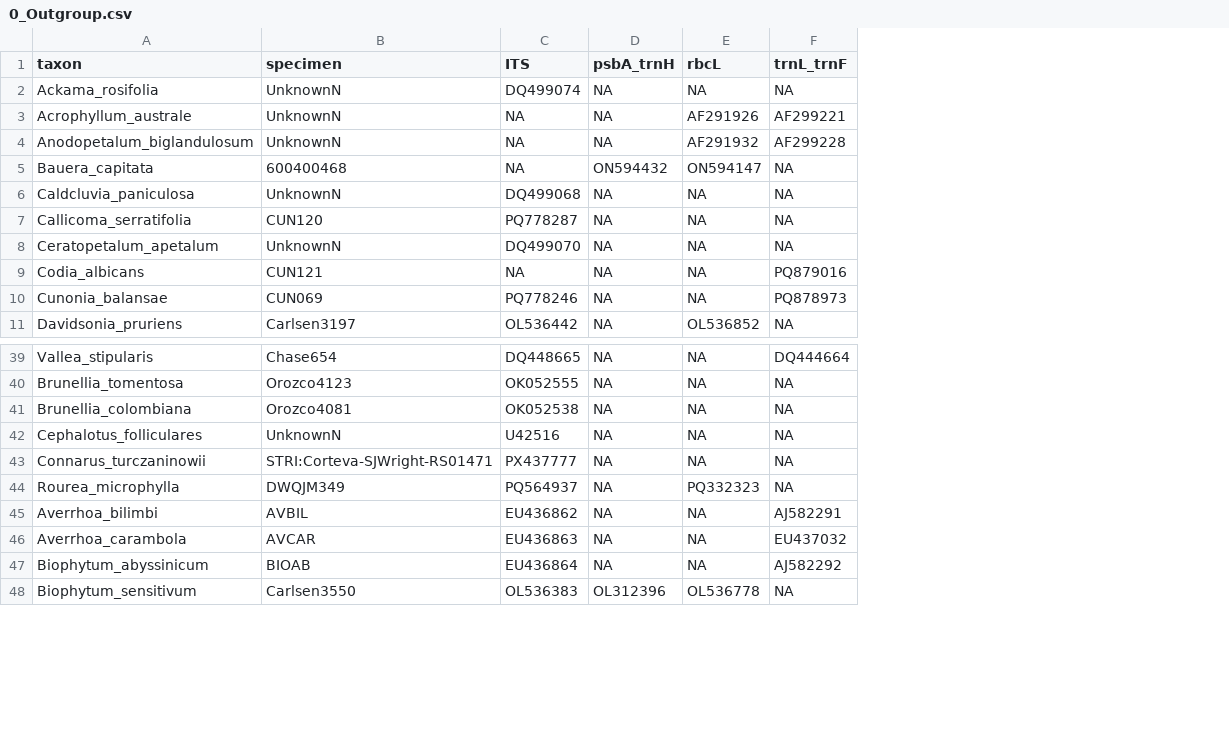
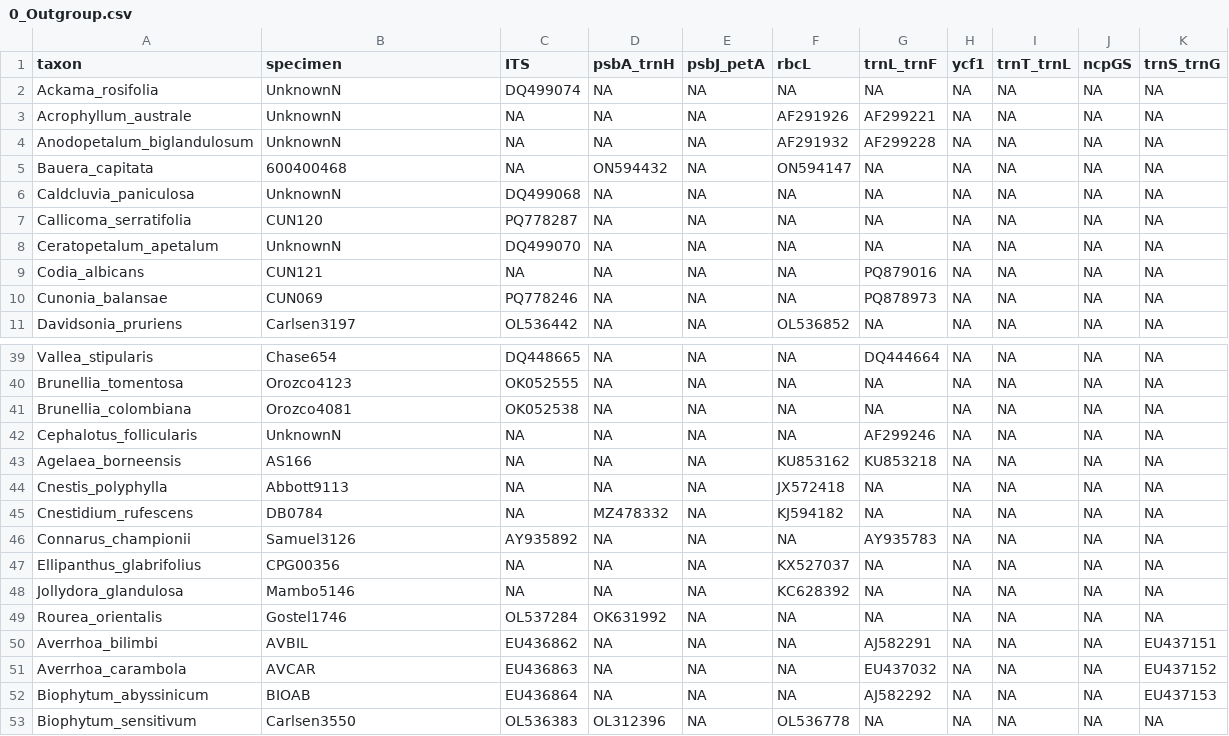
Before and after one commit to eknery/Oxalis_phylogenetics, a CSV file: 0_accessions/0_Outgroup.csv, drawn as a sheet; only a part is shown, gaps mark what is left out; removed rows and columns are numbered as before the commit, all else as after; the diff names each change by its address in the sheet, - before the commit and + after, or states it on an @@ line.

```diff
--- a/0_accessions/0_Outgroup.csv
+++ b/0_accessions/0_Outgroup.csv
+column E (psbJ_petA), rows 2-11: all NA; rows 39-42: all NA; rows 50-53: all NA
+column H (ycf1), rows 2-11: all NA; rows 39-42: all NA; rows 50-53: all NA
+column I (trnT_trnL), rows 2-11: all NA; rows 39-42: all NA; rows 50-53: all NA
+column J (ncpGS), rows 2-11: all NA; rows 39-42: all NA; rows 50-53: all NA
+column K (trnS_trnG), rows 2-11: all NA; rows 39-42: all NA; rows 50-53: EU437151 | EU437152 | EU437153 | NA
-A42 (taxon): Cephalotus_folliculares
+A42 (taxon): Cephalotus_follicularis
-C42 (ITS): U42516
+C42 (ITS): NA
-G42 (trnL_trnF): NA
+G42 (trnL_trnF): AF299246
-row 43: Connarus_turczaninowii | STRI:Corteva-SJWright-RS01471 | PX437777 | NA | NA | NA
-row 44: Rourea_microphylla | DWQJM349 | PQ564937 | NA | PQ332323 | NA
+row 43: Agelaea_borneensis | AS166 | NA | NA | NA | KU853162 | KU853218 | NA | NA | NA | NA
+row 44: Cnestis_polyphylla | Abbott9113 | NA | NA | NA | JX572418 | NA | NA | NA | NA | NA
+row 45: Cnestidium_rufescens | DB0784 | NA | MZ478332 | NA | KJ594182 | NA | NA | NA | NA | NA
+row 46: Connarus_championii | Samuel3126 | AY935892 | NA | NA | NA | AY935783 | NA | NA | NA | NA
+row 47: Ellipanthus_glabrifolius | CPG00356 | NA | NA | NA | KX527037 | NA | NA | NA | NA | NA
+row 48: Jollydora_glandulosa | Mambo5146 | NA | NA | NA | KC628392 | NA | NA | NA | NA | NA
+row 49: Rourea_orientalis | Gostel1746 | OL537284 | OK631992 | NA | NA | NA | NA | NA | NA | NA
```
Also changed, not shown: 1_best_accessions/best_acc.csv, 9 other files.
